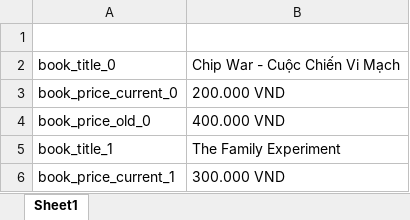
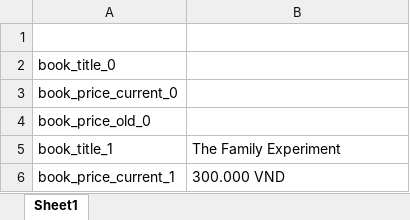
Before and after one commit to huongnt2612/RookBooks, an Excel workbook: Data Files/Data.xlsx, sheet Sheet1, drawn as a sheet; only a part is shown; values as stored, in another font and other column widths than the file's, no borders; the diff names each change by its address in the sheet, - before the commit and + after, or states it on an @@ line.

Commit message:
update

```diff
--- a/Data Files/Data.xlsx (sheet Sheet1)
+++ b/Data Files/Data.xlsx (sheet Sheet1)
-B2: Chip War - Cuộc Chiến Vi Mạch
+B2: (empty)
-B3: 200.000 VND
+B3: (empty)
-B4: 400.000 VND
+B4: (empty)
```
